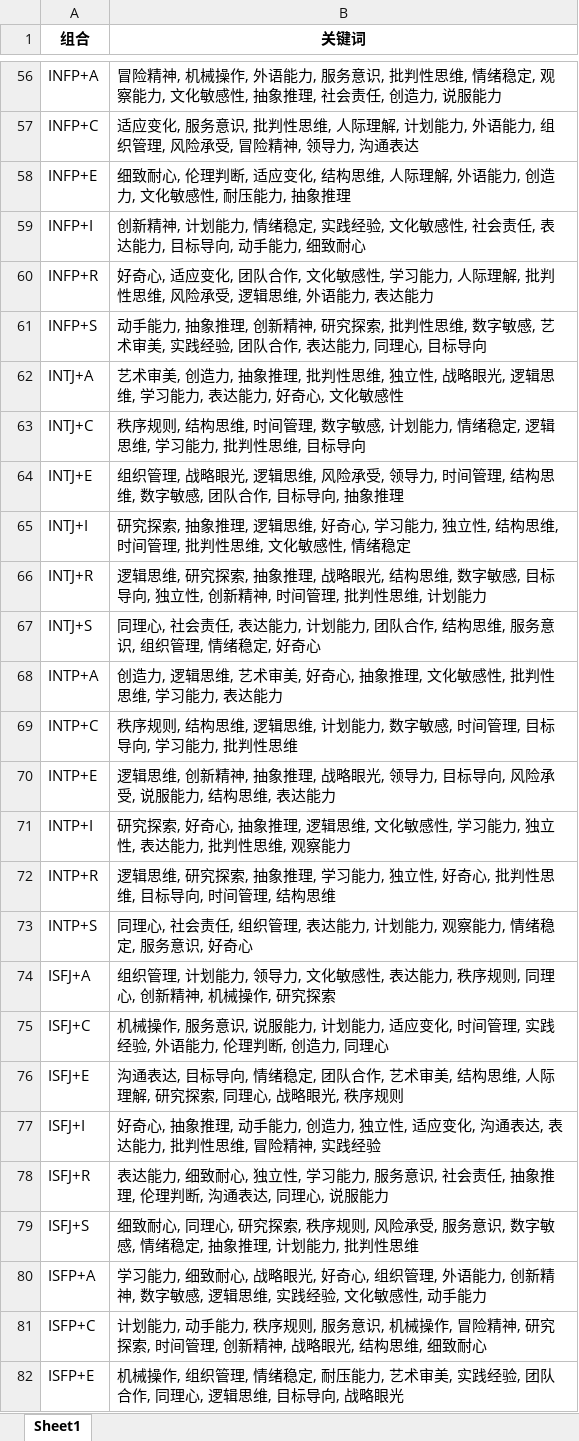
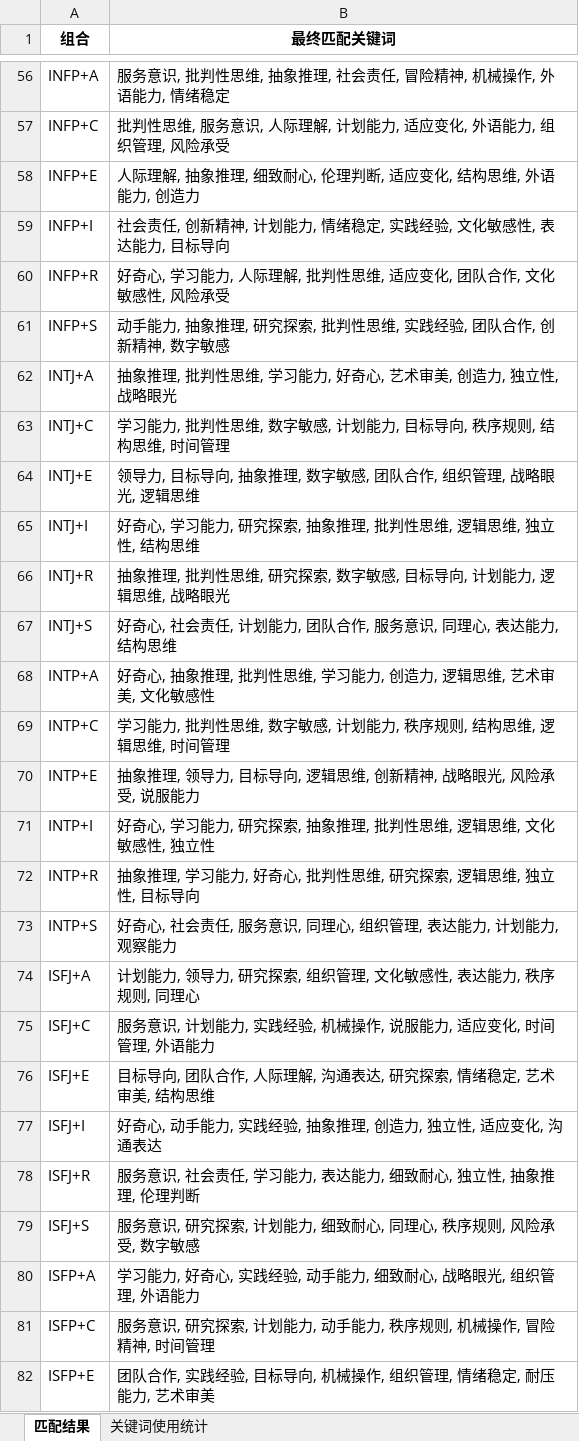
Before and after one commit to Tony-1203/Tony-1203.github.io, an Excel workbook: relation_database/relation.xlsx, sheet 匹配结果, drawn as a sheet; only a part is shown, gaps mark what is left out; values as stored, in another font and other column widths than the file's, no borders; the diff covers the shown part only; the diff names each change by its address in the sheet, - before the commit and + after, or states it on an @@ line.

```diff
--- a/relation_database/relation.xlsx (sheet 匹配结果)
+++ b/relation_database/relation.xlsx (sheet 匹配结果)
-sheet tab: Sheet1
+sheet tab: 匹配结果
+sheet tab: 关键词使用统计
-B1: 关键词
+B1: 最终匹配关键词
-B56 (最终匹配关键词): 冒险精神, 机械操作, 外语能力, 服务意识, 批判性思维, 情绪稳定, 观察能力, 文化敏感性, 抽象推理, 社会责任, 创造力, 说服能力
+B56 (最终匹配关键词): 服务意识, 批判性思维, 抽象推理, 社会责任, 冒险精神, 机械操作, 外语能力, 情绪稳定
-B57 (最终匹配关键词): 适应变化, 服务意识, 批判性思维, 人际理解, 计划能力, 外语能力, 组织管理, 风险承受, 冒险精神, 领导力, 沟通表达
+B57 (最终匹配关键词): 批判性思维, 服务意识, 人际理解, 计划能力, 适应变化, 外语能力, 组织管理, 风险承受
-B58 (最终匹配关键词): 细致耐心, 伦理判断, 适应变化, 结构思维, 人际理解, 外语能力, 创造力, 文化敏感性, 耐压能力, 抽象推理
+B58 (最终匹配关键词): 人际理解, 抽象推理, 细致耐心, 伦理判断, 适应变化, 结构思维, 外语能力, 创造力
-B59 (最终匹配关键词): 创新精神, 计划能力, 情绪稳定, 实践经验, 文化敏感性, 社会责任, 表达能力, 目标导向, 动手能力, 细致耐心
+B59 (最终匹配关键词): 社会责任, 创新精神, 计划能力, 情绪稳定, 实践经验, 文化敏感性, 表达能力, 目标导向
-B60 (最终匹配关键词): 好奇心, 适应变化, 团队合作, 文化敏感性, 学习能力, 人际理解, 批判性思维, 风险承受, 逻辑思维, 外语能力, 表达能力
+B60 (最终匹配关键词): 好奇心, 学习能力, 人际理解, 批判性思维, 适应变化, 团队合作, 文化敏感性, 风险承受
-B61 (最终匹配关键词): …象推理, 创新精神, 研究探索, 批判性思维, 数字敏感, 艺术审美, 实践经验, 团队合作, 表达能力, 同理心, 目标导向
+B61 (最终匹配关键词): …象推理, 研究探索, 批判性思维, 实践经验, 团队合作, 创新精神, 数字敏感
-B62 (最终匹配关键词): 艺术审美, 创造力, 抽象推理, 批判性思维, 独立性, 战略眼光, 逻辑思维, 学习能力, 表达能力, 好奇心, 文化敏感性
+B62 (最终匹配关键词): 抽象推理, 批判性思维, 学习能力, 好奇心, 艺术审美, 创造力, 独立性, 战略眼光
-B63 (最终匹配关键词): 秩序规则, 结构思维, 时间管理, 数字敏感, 计划能力, 情绪稳定, 逻辑思维, 学习能力, 批判性思维, 目标导向
+B63 (最终匹配关键词): 学习能力, 批判性思维, 数字敏感, 计划能力, 目标导向, 秩序规则, 结构思维, 时间管理
-B64 (最终匹配关键词): 组织管理, 战略眼光, 逻辑思维, 风险承受, 领导力, 时间管理, 结构思维, 数字敏感, 团队合作, 目标导向, 抽象推理
+B64 (最终匹配关键词): 领导力, 目标导向, 抽象推理, 数字敏感, 团队合作, 组织管理, 战略眼光, 逻辑思维
-B65 (最终匹配关键词): 研究探索, 抽象推理, 逻辑思维, 好奇心, 学习能力, 独立性, 结构思维, 时间管理, 批判性思维, 文化敏感性, 情绪稳定
+B65 (最终匹配关键词): 好奇心, 学习能力, 研究探索, 抽象推理, 批判性思维, 逻辑思维, 独立性, 结构思维
-B66 (最终匹配关键词): 逻辑思维, 研究探索, 抽象推理, 战略眼光, 结构思维, 数字敏感, 目标导向, 独立性, 创新精神, 时间管理, 批判性思维, 计划能力
+B66 (最终匹配关键词): 抽象推理, 批判性思维, 研究探索, 数字敏感, 目标导向, 计划能力, 逻辑思维, 战略眼光
-B67 (最终匹配关键词): 同理心, 社会责任, 表达能力, 计划能力, 团队合作, 结构思维, 服务意识, 组织管理, 情绪稳定, 好奇心
+B67 (最终匹配关键词): 好奇心, 社会责任, 计划能力, 团队合作, 服务意识, 同理心, 表达能力, 结构思维
-B68 (最终匹配关键词): 创造力, 逻辑思维, 艺术审美, 好奇心, 抽象推理, 文化敏感性, 批判性思维, 学习能力, 表达能力
+B68 (最终匹配关键词): 好奇心, 抽象推理, 批判性思维, 学习能力, 创造力, 逻辑思维, 艺术审美, 文化敏感性
-B69 (最终匹配关键词): 秩序规则, 结构思维, 逻辑思维, 计划能力, 数字敏感, 时间管理, 目标导向, 学习能力, 批判性思维
+B69 (最终匹配关键词): 学习能力, 批判性思维, 数字敏感, 计划能力, 秩序规则, 结构思维, 逻辑思维, 时间管理
-B70 (最终匹配关键词): 逻辑思维, 创新精神, 抽象推理, 战略眼光, 领导力, 目标导向, 风险承受, 说服能力, 结构思维, 表达能力
+B70 (最终匹配关键词): 抽象推理, 领导力, 目标导向, 逻辑思维, 创新精神, 战略眼光, 风险承受, 说服能力
-B71 (最终匹配关键词): 研究探索, 好奇心, 抽象推理, 逻辑思维, 文化敏感性, 学习能力, 独立性, 表达能力, 批判性思维, 观察能力
+B71 (最终匹配关键词): 好奇心, 学习能力, 研究探索, 抽象推理, 批判性思维, 逻辑思维, 文化敏感性, 独立性
-B72 (最终匹配关键词): 逻辑思维, 研究探索, 抽象推理, 学习能力, 独立性, 好奇心, 批判性思维, 目标导向, 时间管理, 结构思维
+B72 (最终匹配关键词): 抽象推理, 学习能力, 好奇心, 批判性思维, 研究探索, 逻辑思维, 独立性, 目标导向
-B73 (最终匹配关键词): 同理心, 社会责任, 组织管理, 表达能力, 计划能力, 观察能力, 情绪稳定, 服务意识, 好奇心
+B73 (最终匹配关键词): 好奇心, 社会责任, 服务意识, 同理心, 组织管理, 表达能力, 计划能力, 观察能力
-B74 (最终匹配关键词): 组织管理, 计划能力, 领导力, 文化敏感性, 表达能力, 秩序规则, 同理心, 创新精神, 机械操作, 研究探索
+B74 (最终匹配关键词): 计划能力, 领导力, 研究探索, 组织管理, 文化敏感性, 表达能力, 秩序规则, 同理心
-B75 (最终匹配关键词): 机械操作, 服务意识, 说服能力, 计划能力, 适应变化, 时间管理, 实践经验, 外语能力, 伦理判断, 创造力, 同理心
+B75 (最终匹配关键词): 服务意识, 计划能力, 实践经验, 机械操作, 说服能力, 适应变化, 时间管理, 外语能力
-B76 (最终匹配关键词): 沟通表达, 目标导向, 情绪稳定, 团队合作, 艺术审美, 结构思维, 人际理解, 研究探索, 同理心, 战略眼光, 秩序规则
+B76 (最终匹配关键词): 目标导向, 团队合作, 人际理解, 沟通表达, 研究探索, 情绪稳定, 艺术审美, 结构思维
-B77 (最终匹配关键词): 好奇心, 抽象推理, 动手能力, 创造力, 独立性, 适应变化, 沟通表达, 表达能力, 批判性思维, 冒险精神, 实践经验
+B77 (最终匹配关键词): 好奇心, 动手能力, 实践经验, 抽象推理, 创造力, 独立性, 适应变化, 沟通表达
-B78 (最终匹配关键词): 表达能力, 细致耐心, 独立性, 学习能力, 服务意识, 社会责任, 抽象推理, 伦理判断, 沟通表达, 同理心, 说服能力
+B78 (最终匹配关键词): 服务意识, 社会责任, 学习能力, 表达能力, 细致耐心, 独立性, 抽象推理, 伦理判断
-B79 (最终匹配关键词): 细致耐心, 同理心, 研究探索, 秩序规则, 风险承受, 服务意识, 数字敏感, 情绪稳定, 抽象推理, 计划能力, 批判性思维
+B79 (最终匹配关键词): 服务意识, 研究探索, 计划能力, 细致耐心, 同理心, 秩序规则, 风险承受, 数字敏感
-B80 (最终匹配关键词): …习能力, 细致耐心, 战略眼光, 好奇心, 组织管理, 外语能力, 创新精神, 数字敏感, 逻辑思维, 实践经验, 文化敏感性, 动手能力
+B80 (最终匹配关键词): …习能力, 好奇心, 实践经验, 动手能力, 细致耐心, 战略眼光, 组织管理, 外语能力
-B81 (最终匹配关键词): 计划能力, 动手能力, 秩序规则, 服务意识, 机械操作, 冒险精神, 研究探索, 时间管理, 创新精神, 战略眼光, 结构思维, 细致耐心
+B81 (最终匹配关键词): 服务意识, 研究探索, 计划能力, 动手能力, 秩序规则, 机械操作, 冒险精神, 时间管理
-B82 (最终匹配关键词): 机械操作, 组织管理, 情绪稳定, 耐压能力, 艺术审美, 实践经验, 团队合作, 同理心, 逻辑思维, 目标导向, 战略眼光
+B82 (最终匹配关键词): 团队合作, 实践经验, 目标导向, 机械操作, 组织管理, 情绪稳定, 耐压能力, 艺术审美
```
Also changed, not shown: 69 edited cells elsewhere in this sheet, 11 other files.
